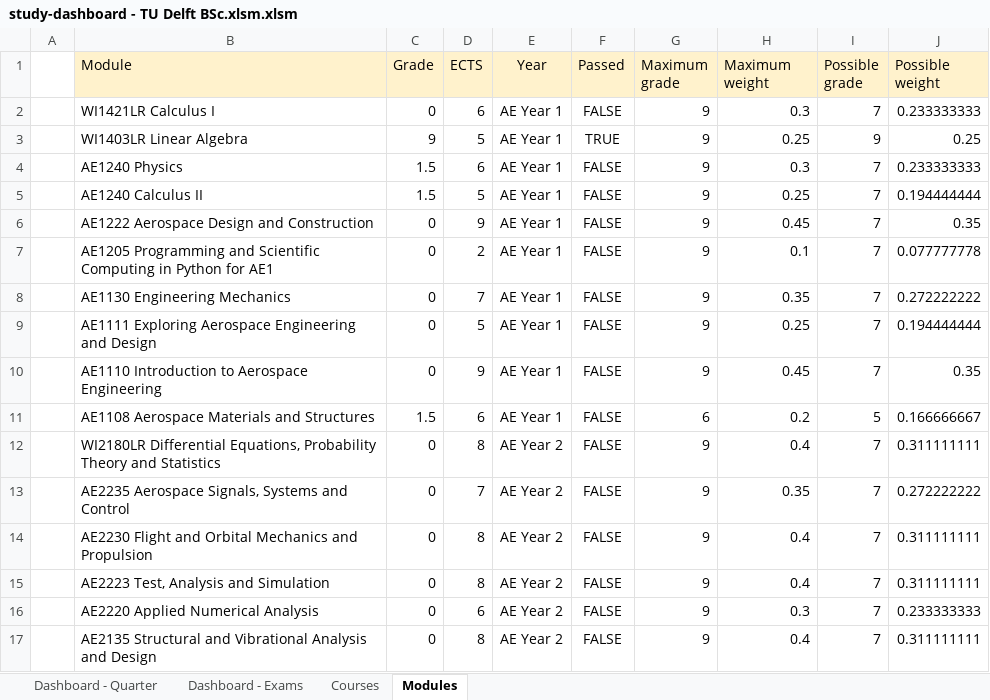
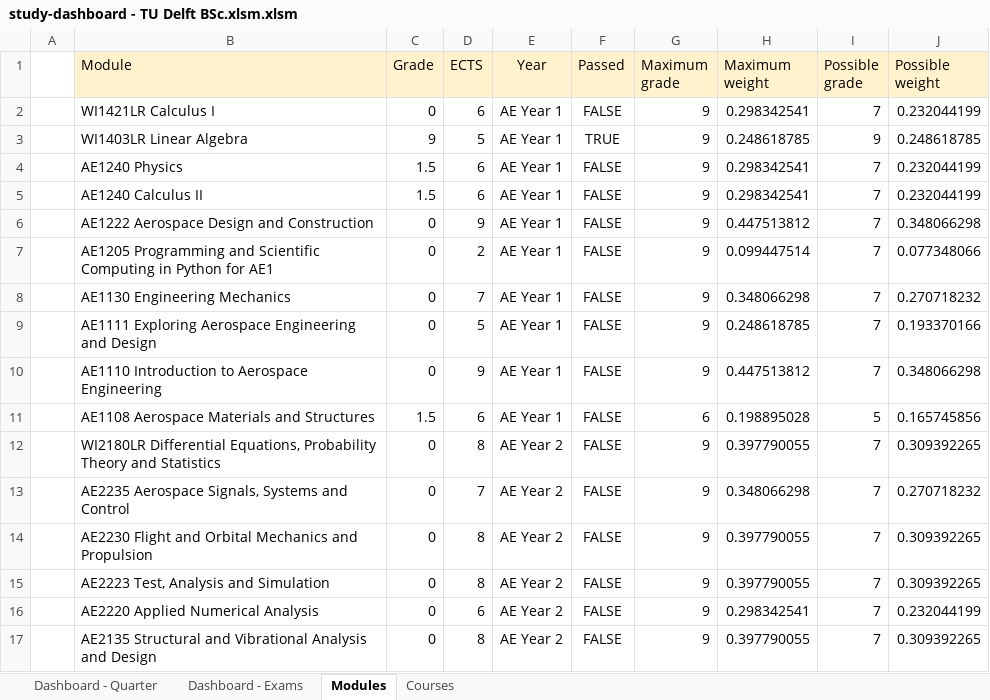
Before and after one commit to alopezrivera/tudelft-ae-study-planner, an Excel workbook: study-dashboard - TU Delft BSc.xlsm.xlsm, sheet Modules, drawn as a sheet; only a part is shown; values as stored, in another font and other column widths than the file's, no borders; conditional formats not drawn; the diff covers the shown part only; the diff names each change by its address in the sheet, - before the commit and + after, or states it on an @@ line.

Commit message:
Minor changes

```diff
--- a/study-dashboard - TU Delft BSc.xlsm.xlsm (sheet Modules)
+++ b/study-dashboard - TU Delft BSc.xlsm.xlsm (sheet Modules)
@@ sheet tab order changed: Dashboard - Quarter | Dashboard - Exams | Modules | Courses @@
-H2 (Maximum weight): 0.3
+H2 (Maximum weight): 0.298342541
-J2 (Possible weight): 0.233333333
+J2 (Possible weight): 0.232044199
-H3 (Maximum weight): 0.25
+H3 (Maximum weight): 0.248618785
-J3 (Possible weight): 0.25
+J3 (Possible weight): 0.248618785
-H4 (Maximum weight): 0.3
+H4 (Maximum weight): 0.298342541
-J4 (Possible weight): 0.233333333
+J4 (Possible weight): 0.232044199
-D5 (ECTS): 5
+D5 (ECTS): 6
-H5 (Maximum weight): 0.25
+H5 (Maximum weight): 0.298342541
-J5 (Possible weight): 0.194444444
+J5 (Possible weight): 0.232044199
-H6 (Maximum weight): 0.45
+H6 (Maximum weight): 0.447513812
-J6 (Possible weight): 0.35
+J6 (Possible weight): 0.348066298
-H7 (Maximum weight): 0.1
+H7 (Maximum weight): 0.099447514
-J7 (Possible weight): 0.077777778
+J7 (Possible weight): 0.077348066
-H8 (Maximum weight): 0.35
+H8 (Maximum weight): 0.348066298
-J8 (Possible weight): 0.272222222
+J8 (Possible weight): 0.270718232
-H9 (Maximum weight): 0.25
+H9 (Maximum weight): 0.248618785
-J9 (Possible weight): 0.194444444
+J9 (Possible weight): 0.193370166
-H10 (Maximum weight): 0.45
+H10 (Maximum weight): 0.447513812
-J10 (Possible weight): 0.35
+J10 (Possible weight): 0.348066298
-H11 (Maximum weight): 0.2
+H11 (Maximum weight): 0.198895028
-J11 (Possible weight): 0.166666667
+J11 (Possible weight): 0.165745856
-H12 (Maximum weight): 0.4
+H12 (Maximum weight): 0.397790055
-J12 (Possible weight): 0.311111111
+J12 (Possible weight): 0.309392265
-H13 (Maximum weight): 0.35
+H13 (Maximum weight): 0.348066298
-J13 (Possible weight): 0.272222222
+J13 (Possible weight): 0.270718232
-H14:H15 (Maximum weight): 0.4
+H14:H15 (Maximum weight): 0.397790055
-J14:J15 (Possible weight): 0.311111111
+J14:J15 (Possible weight): 0.309392265
-H16 (Maximum weight): 0.3
+H16 (Maximum weight): 0.298342541
-J16 (Possible weight): 0.233333333
+J16 (Possible weight): 0.232044199
-H17 (Maximum weight): 0.4
+H17 (Maximum weight): 0.397790055
-J17 (Possible weight): 0.311111111
+J17 (Possible weight): 0.309392265
```
Also changed, not shown: 22 edited cells elsewhere in this sheet, sheet Dashboard - Exams, sheet Dashboard - Quarter, formulas that keep their value.
